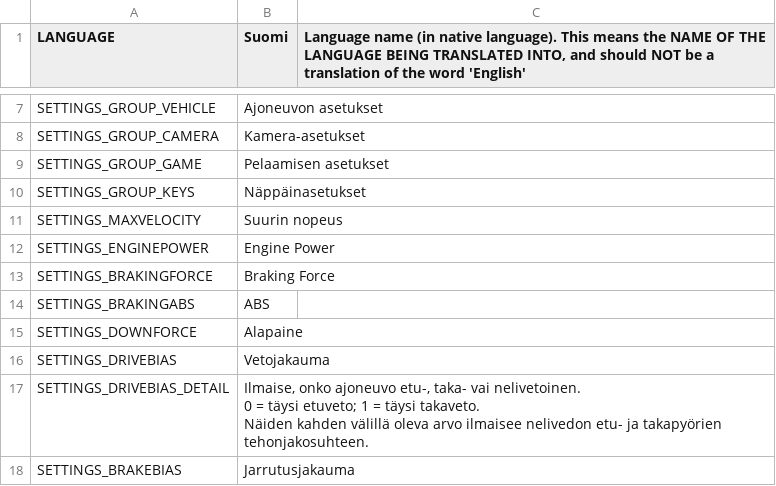
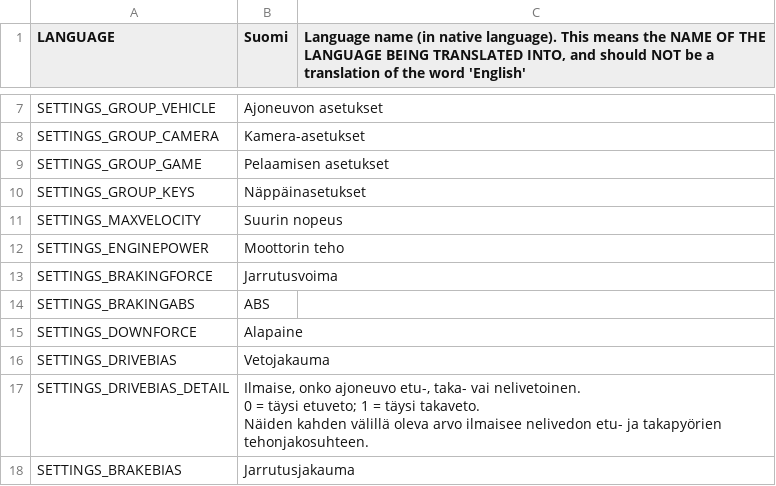
Before and after one commit to will258012/IOperateItRevisited, a CSV file: IOperateIt/Translations/fi-FI.csv, drawn as a sheet; only a part is shown, gaps mark what is left out.

Commit message:
New translations en-en.csv (Finnish)

```diff
--- a/IOperateIt/Translations/fi-FI.csv
+++ b/IOperateIt/Translations/fi-FI.csv
@@ -11,4 +11,4 @@
 "SETTINGS_MAXVELOCITY","Suurin nopeus",""
-"SETTINGS_ENGINEPOWER","Engine Power",""
-"SETTINGS_BRAKINGFORCE","Braking Force",""
+"SETTINGS_ENGINEPOWER","Moottorin teho",""
+"SETTINGS_BRAKINGFORCE","Jarrutusvoima",""
 "SETTINGS_BRAKINGABS","ABS",""
```
